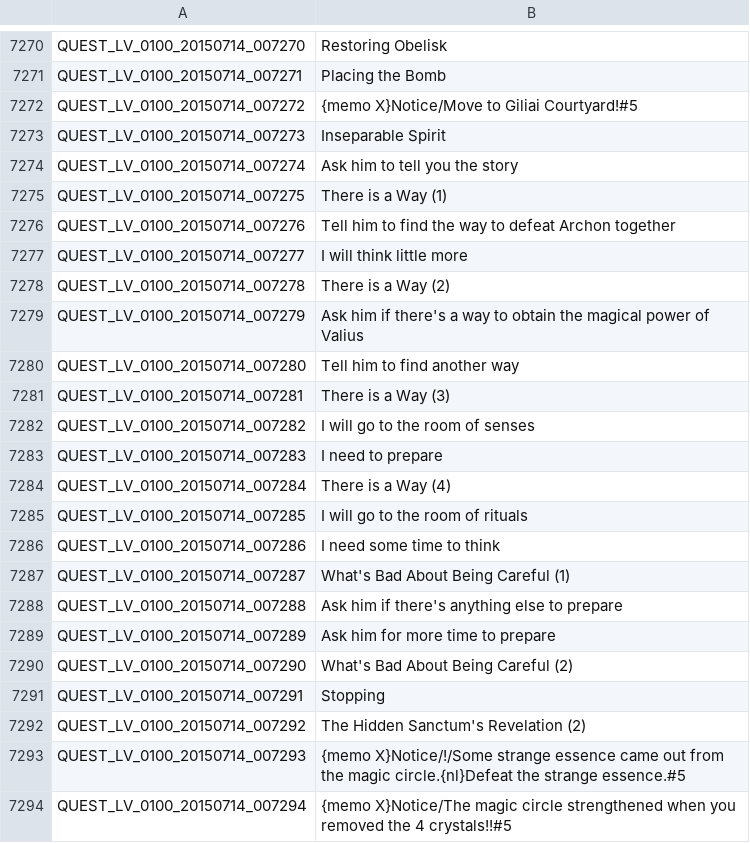
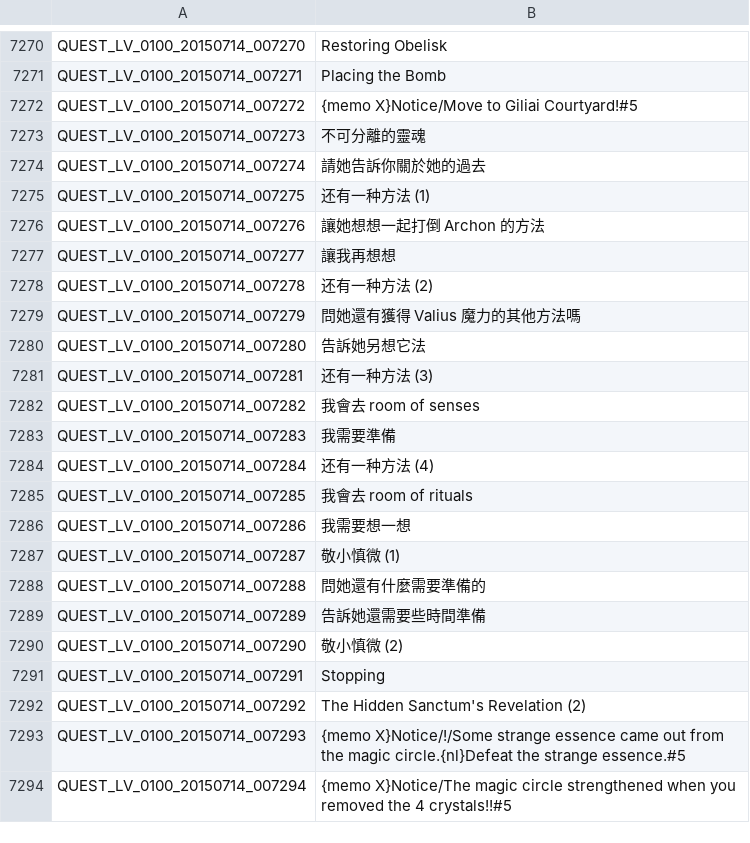
Before and after one commit to Meowurs/TreeOfSaviorChineseTraditional, a TSV file: QUEST_LV_0100.tsv, drawn as a sheet; only a part is shown, gaps mark what is left out.

Commit message:
Valius' Eternal Resting Place 任務名稱/玩家回復

```diff
--- a/QUEST_LV_0100.tsv
+++ b/QUEST_LV_0100.tsv
@@ -7272,20 +7272,20 @@ QUEST_LV_0100_20150714_007271	Placing the Bomb
 QUEST_LV_0100_20150714_007272	{memo X}Notice/Move to Giliai Courtyard!#5
-QUEST_LV_0100_20150714_007273	Inseparable Spirit
-QUEST_LV_0100_20150714_007274	Ask him to tell you the story
-QUEST_LV_0100_20150714_007275	There is a Way (1)
-QUEST_LV_0100_20150714_007276	Tell him to find the way to defeat Archon together
-QUEST_LV_0100_20150714_007277	I will think little more
-QUEST_LV_0100_20150714_007278	There is a Way (2)
-QUEST_LV_0100_20150714_007279	Ask him if there's a way to obtain the magical power of Valius
-QUEST_LV_0100_20150714_007280	Tell him to find another way
-QUEST_LV_0100_20150714_007281	There is a Way (3)
-QUEST_LV_0100_20150714_007282	I will go to the room of senses
-QUEST_LV_0100_20150714_007283	I need to prepare
-QUEST_LV_0100_20150714_007284	There is a Way (4)
-QUEST_LV_0100_20150714_007285	I will go to the room of rituals
-QUEST_LV_0100_20150714_007286	I need some time to think
-QUEST_LV_0100_20150714_007287	What's Bad About Being Careful (1)
-QUEST_LV_0100_20150714_007288	Ask him if there's anything else to prepare
-QUEST_LV_0100_20150714_007289	Ask him for more time to prepare
-QUEST_LV_0100_20150714_007290	What's Bad About Being Careful (2)
+QUEST_LV_0100_20150714_007273	不可分離的靈魂
+QUEST_LV_0100_20150714_007274	請她告訴你關於她的過去
+QUEST_LV_0100_20150714_007275	还有一种方法 (1)
+QUEST_LV_0100_20150714_007276	讓她想想一起打倒 Archon 的方法
+QUEST_LV_0100_20150714_007277	讓我再想想
+QUEST_LV_0100_20150714_007278	还有一种方法 (2)
+QUEST_LV_0100_20150714_007279	問她還有獲得 Valius 魔力的其他方法嗎
+QUEST_LV_0100_20150714_007280	告訴她另想它法
+QUEST_LV_0100_20150714_007281	还有一种方法 (3)
+QUEST_LV_0100_20150714_007282	我會去 room of senses
+QUEST_LV_0100_20150714_007283	我需要準備
+QUEST_LV_0100_20150714_007284	还有一种方法 (4)
+QUEST_LV_0100_20150714_007285	我會去 room of rituals
+QUEST_LV_0100_20150714_007286	我需要想一想
+QUEST_LV_0100_20150714_007287	敬小慎微 (1)
+QUEST_LV_0100_20150714_007288	問她還有什麼需要準備的
+QUEST_LV_0100_20150714_007289	告訴她還需要些時間準備
+QUEST_LV_0100_20150714_007290	敬小慎微 (2)
 QUEST_LV_0100_20150714_007291	Stopping
```
